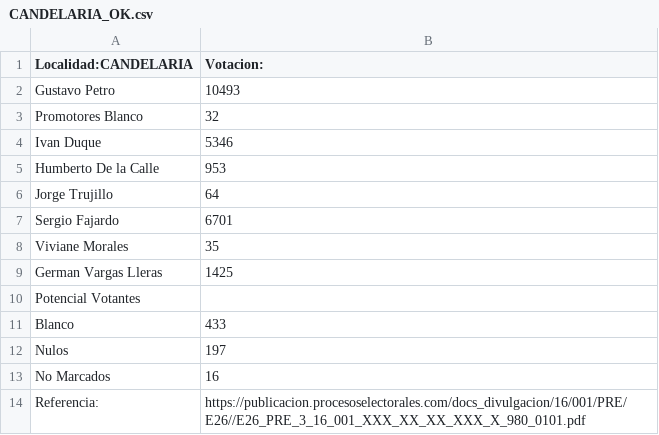
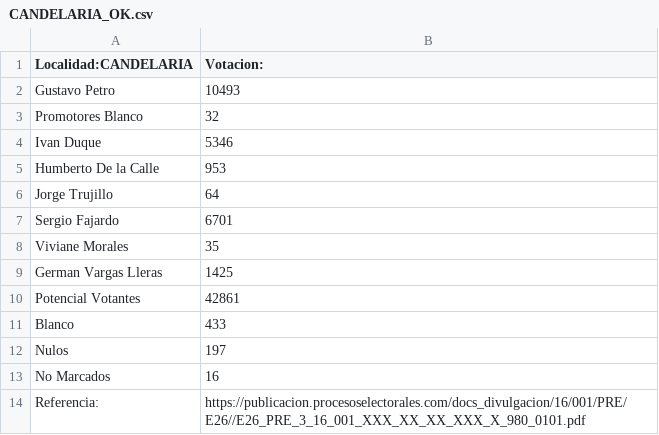
Before and after one commit to SbastianGarzon/BogotaPresidenciales2018, a CSV file: localidades/Votaciones_localidades/CANDELARIA_OK.csv, drawn as a sheet.

```diff
--- a/localidades/Votaciones_localidades/CANDELARIA_OK.csv
+++ b/localidades/Votaciones_localidades/CANDELARIA_OK.csv
@@ -9,3 +9,3 @@ Viviane Morales,35
 German Vargas Lleras,1425
-Potencial Votantes,
+Potencial Votantes,42861
 Blanco,433
```
Also changed, not shown: localidades/Votaciones_localidades/ANTONIO_NARINO_OK.csv, localidades/Votaciones_localidades/BARRIOS_UNIDOS_OK.csv, 21 other files.
